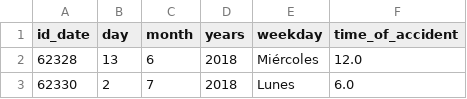
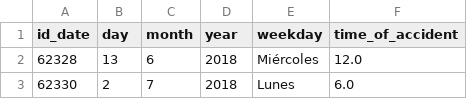
Before and after one commit to juan-Riapira/project-accidents, a CSV file: src/data/date_accident.csv, drawn as a sheet; only a part is shown.

```diff
--- a/src/data/date_accident.csv
+++ b/src/data/date_accident.csv
@@ -1,2 +1,2 @@
-id_date,day,month,years,weekday,time_of_accident
+id_date,day,month,year,weekday,time_of_accident
 62328,13,6,2018,Miércoles,12.0
```
Also changed, not shown: src/data/Class_of_accident.csv, src/data/tabla_accidentes.csv, 9 other files.
